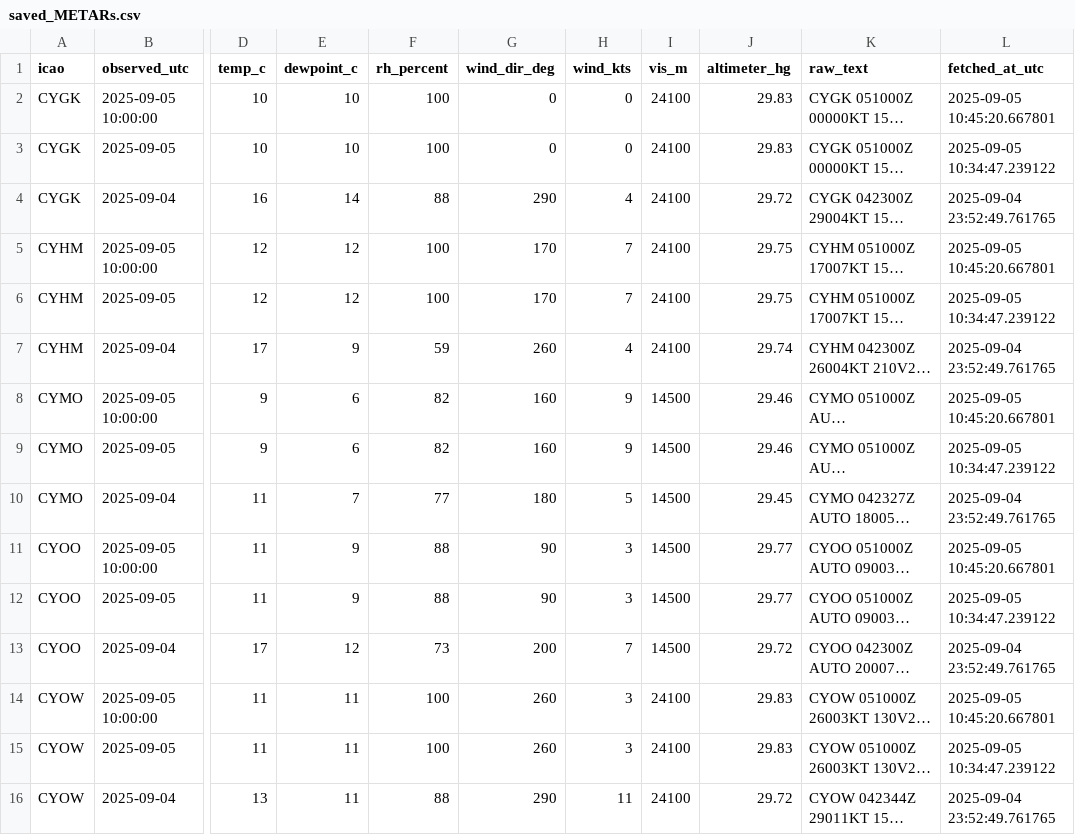
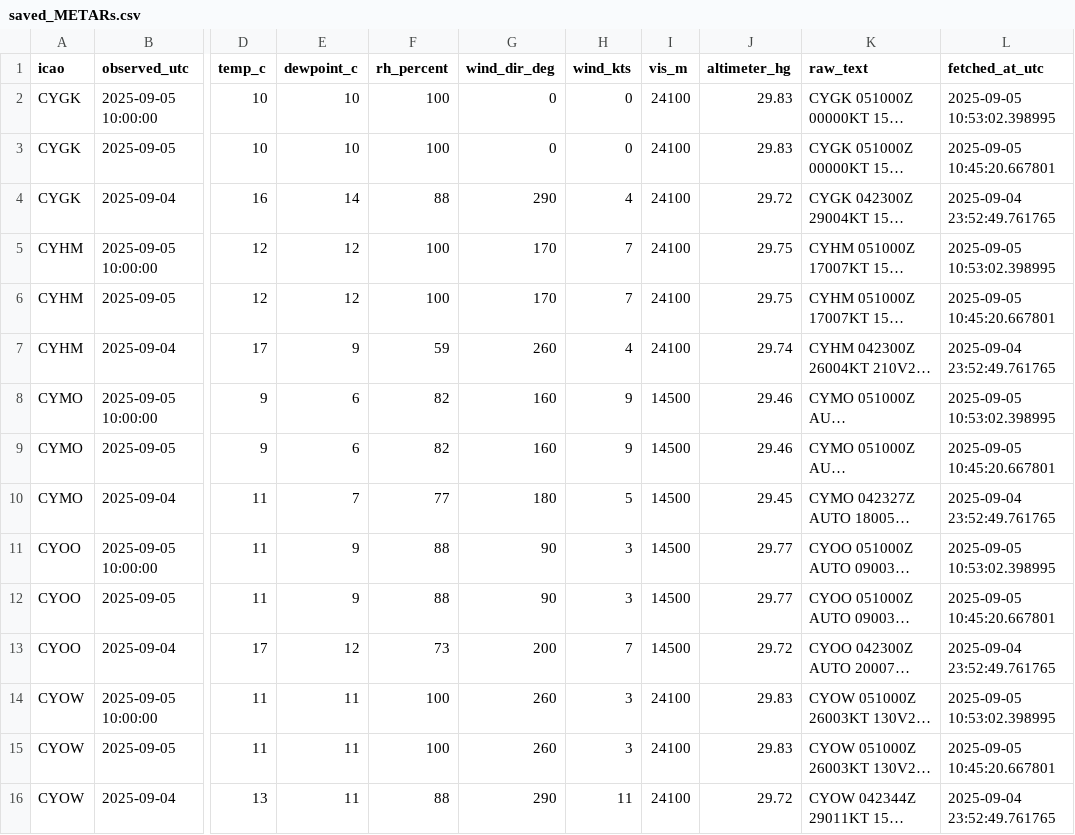
Before and after one commit to NoahCornish/Canada-Flight-Conditions-Research-Project, a CSV file: saved_METARs.csv, drawn as a sheet; only a part is shown, gaps mark what is left out; long unchanged cells end in …; the diff covers the shown part only; the diff names each change by its address in the sheet, - before the commit and + after, or states it on an @@ line.

```diff
--- a/saved_METARs.csv
+++ b/saved_METARs.csv
-L2 (fetched_at_utc): 2025-09-05 10:45:20.667801
+L2 (fetched_at_utc): 2025-09-05 10:53:02.398995
-L3 (fetched_at_utc): 2025-09-05 10:34:47.239122
+L3 (fetched_at_utc): 2025-09-05 10:45:20.667801
-L5 (fetched_at_utc): 2025-09-05 10:45:20.667801
+L5 (fetched_at_utc): 2025-09-05 10:53:02.398995
-L6 (fetched_at_utc): 2025-09-05 10:34:47.239122
+L6 (fetched_at_utc): 2025-09-05 10:45:20.667801
-L8 (fetched_at_utc): 2025-09-05 10:45:20.667801
+L8 (fetched_at_utc): 2025-09-05 10:53:02.398995
-L9 (fetched_at_utc): 2025-09-05 10:34:47.239122
+L9 (fetched_at_utc): 2025-09-05 10:45:20.667801
-L11 (fetched_at_utc): 2025-09-05 10:45:20.667801
+L11 (fetched_at_utc): 2025-09-05 10:53:02.398995
-L12 (fetched_at_utc): 2025-09-05 10:34:47.239122
+L12 (fetched_at_utc): 2025-09-05 10:45:20.667801
-L14 (fetched_at_utc): 2025-09-05 10:45:20.667801
+L14 (fetched_at_utc): 2025-09-05 10:53:02.398995
-L15 (fetched_at_utc): 2025-09-05 10:34:47.239122
+L15 (fetched_at_utc): 2025-09-05 10:45:20.667801
```
Also changed, not shown: 29 edited cells elsewhere in this file.
